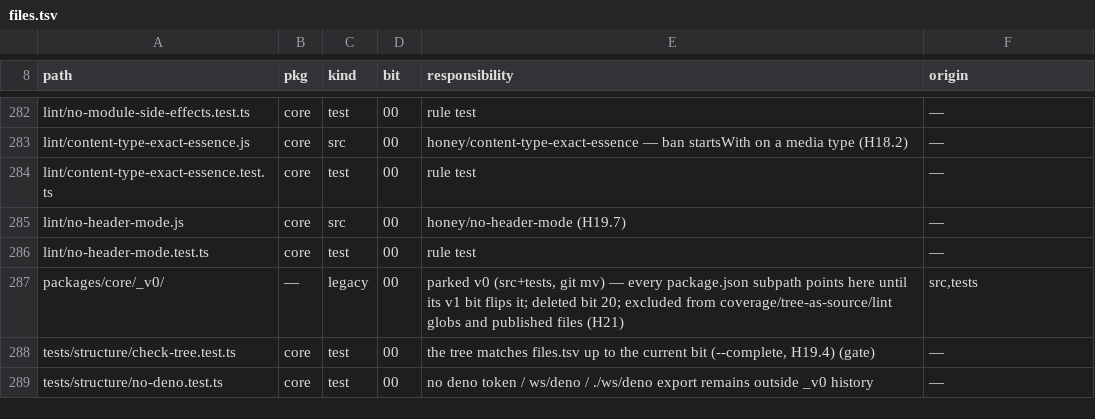
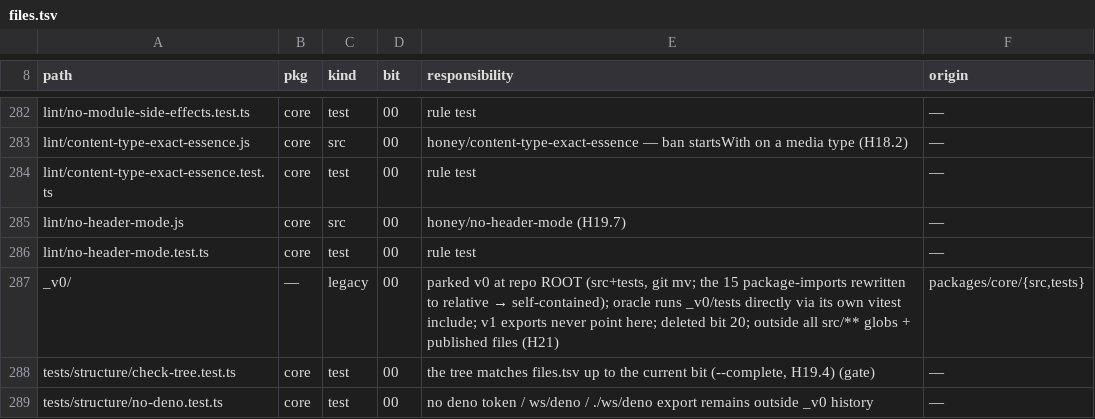
Before and after one commit to workerstack/backend, a TSV file: blueprint/files.tsv, drawn as a sheet; only a part is shown, gaps mark what is left out.

Commit message:
docs(blueprint): park _v0 at repo root, self-contained; fresh v1 exports (H21 revised)

```diff
--- a/blueprint/files.tsv
+++ b/blueprint/files.tsv
@@ -286,3 +286,3 @@ lint/no-header-mode.js	core	src	00	honey/no-header-mode (H19.7)	—
 lint/no-header-mode.test.ts	core	test	00	rule test	—
-packages/core/_v0/	—	legacy	00	parked v0 (src+tests, git mv) — every package.json subpath points here until its v1 bit flips it; deleted bit 20; excluded from coverage/tree-as-source/lint globs and published files (H21)	src,tests
+_v0/	—	legacy	00	parked v0 at repo ROOT (src+tests, git mv; the 15 package-imports rewritten to relative → self-contained); oracle runs _v0/tests directly via its own vitest include; v1 exports never point here; deleted bit 20; outside all src/** globs + published files (H21)	packages/core/{src,tests}
 tests/structure/check-tree.test.ts	core	test	00	the tree matches files.tsv up to the current bit (--complete, H19.4) (gate)	—
```
Also changed, not shown: 3 other files.
